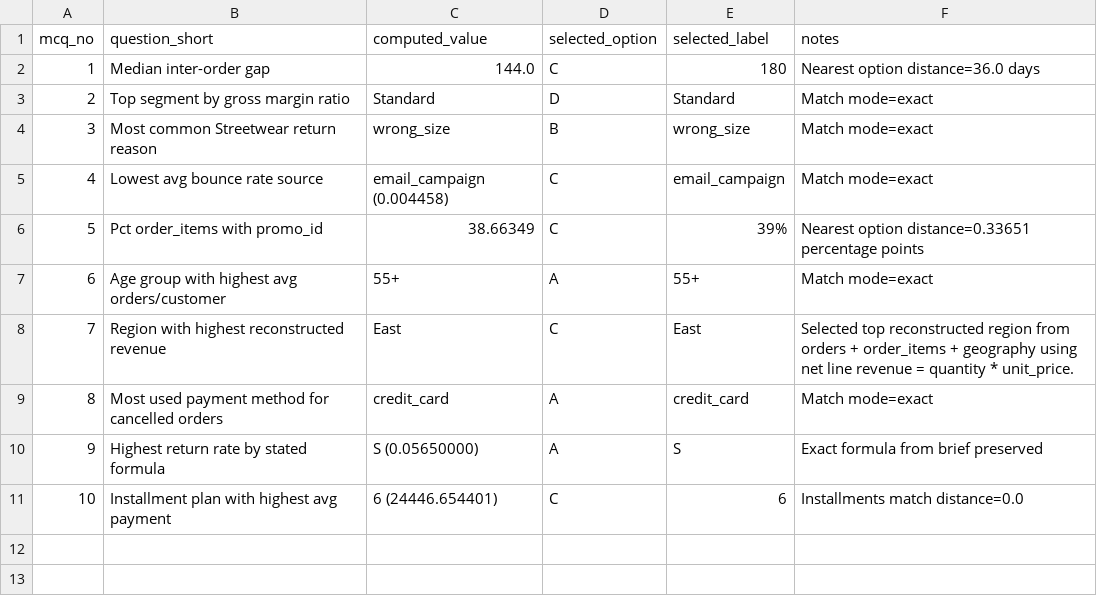
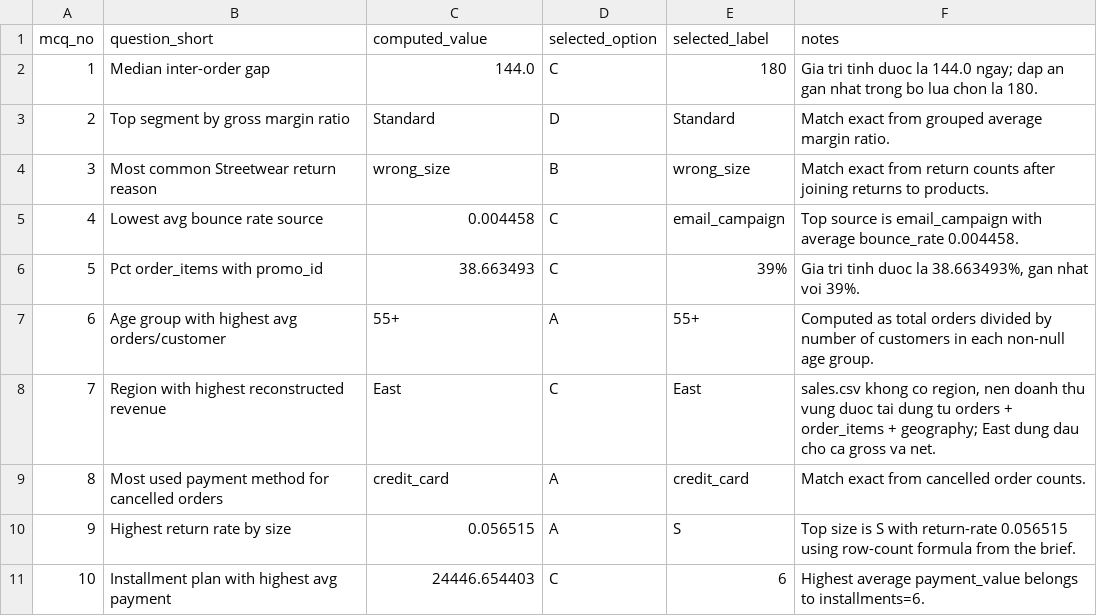
Before and after one commit to tuanbachngo/Vin-Datathon, a CSV file: archive/sql_mcq/mcq_answers.csv, drawn as a sheet.

```diff
--- a/archive/sql_mcq/mcq_answers.csv
+++ b/archive/sql_mcq/mcq_answers.csv
@@ -1,11 +1,11 @@
 mcq_no,question_short,computed_value,selected_option,selected_label,notes
-1,Median inter-order gap,144.0,C,180,Nearest option distance=36.0 days
-2,Top segment by gross margin ratio,Standard,D,Standard,Match mode=exact
-3,Most common Streetwear return reason,wrong_size,B,wrong_size,Match mode=exact
-4,Lowest avg bounce rate source,email_campaign (0.004458),C,email_campaign,Match mode=exact
-5,Pct order_items with promo_id,38.66349,C,39%,Nearest option distance=0.33651 percentage points
-6,Age group with highest avg orders/customer,55+,A,55+,Match mode=exact
-7,Region with highest reconstructed revenue,East,C,East,Selected top reconstructed region from orders + order_items + geography using net line revenue = quantity * unit_price.
-8,Most used payment method for cancelled orders,credit_card,A,credit_card,Match mode=exact
-9,Highest return rate by stated formula,S (0.05650000),A,S,Exact formula from brief preserved
-10,Installment plan with highest avg payment,6 (24446.654401),C,6,Installments match distance=0.0
+1,Median inter-order gap,144.0,C,180,Gia tri tinh duoc la 144.0 ngay; dap an gan nhat trong bo lua chon la 180.
+2,Top segment by gross margin ratio,Standard,D,Standard,Match exact from grouped average margin ratio.
+3,Most common Streetwear return reason,wrong_size,B,wrong_size,Match exact from return counts after joining returns to products.
+4,Lowest avg bounce rate source,0.004458,C,email_campaign,Top source is email_campaign with average bounce_rate 0.004458.
+5,Pct order_items with promo_id,38.663493,C,39%,"Gia tri tinh duoc la 38.663493%, gan nhat voi 39%."
+6,Age group with highest avg orders/customer,55+,A,55+,Computed as total orders divided by number of customers in each non-null age group.
+7,Region with highest reconstructed revenue,East,C,East,"sales.csv khong co region, nen doanh thu vung duoc tai dung tu orders + order_items + geography; East dung dau cho ca gross va net."
+8,Most used payment method for cancelled orders,credit_card,A,credit_card,Match exact from cancelled order counts.
+9,Highest return rate by size,0.056515,A,S,Top size is S with return-rate 0.056515 using row-count formula from the brief.
+10,Installment plan with highest avg payment,24446.654403,C,6,Highest average payment_value belongs to installments=6.
```
Also changed, not shown: archive/sql_mcq/answer_key.csv, 8 other files.
